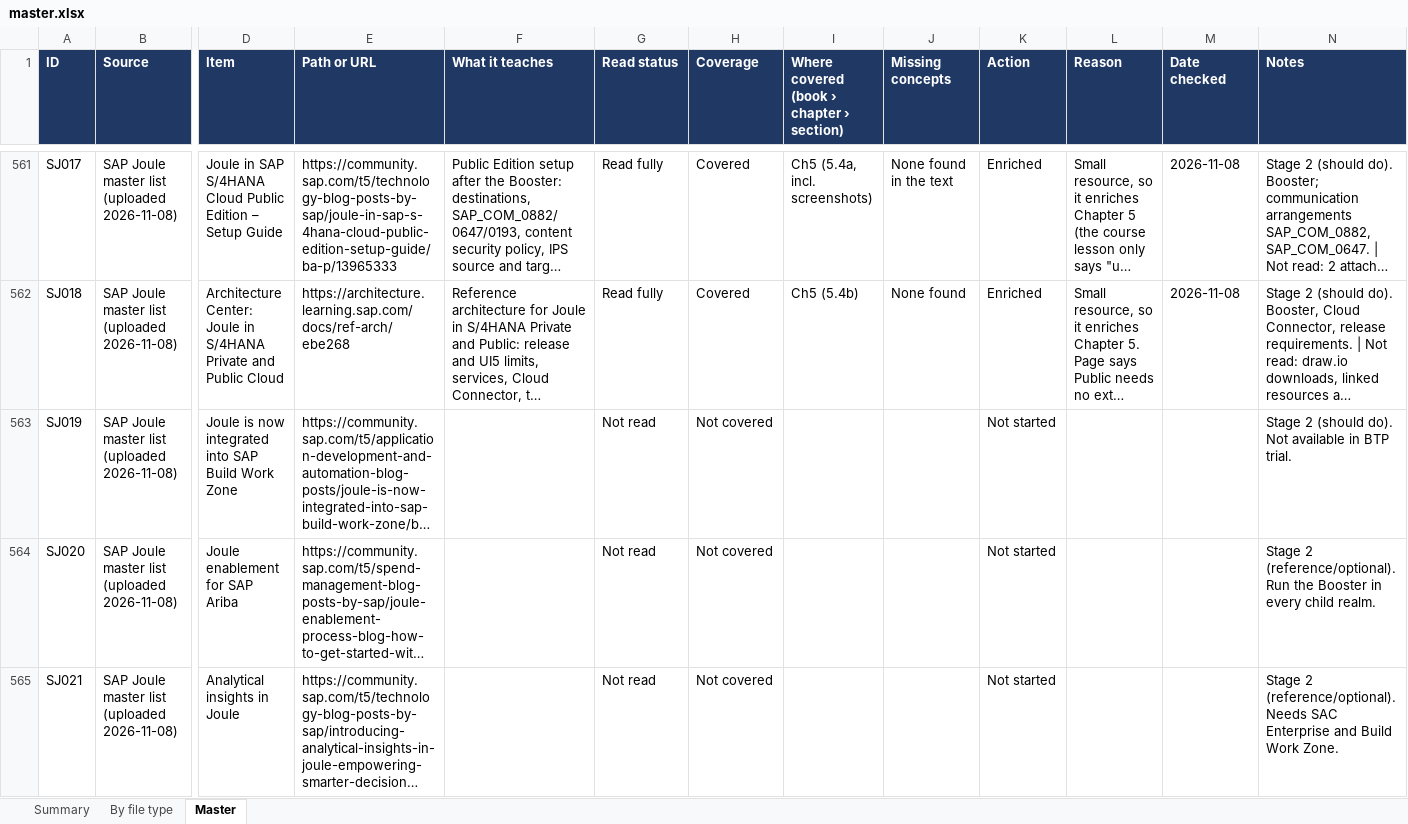
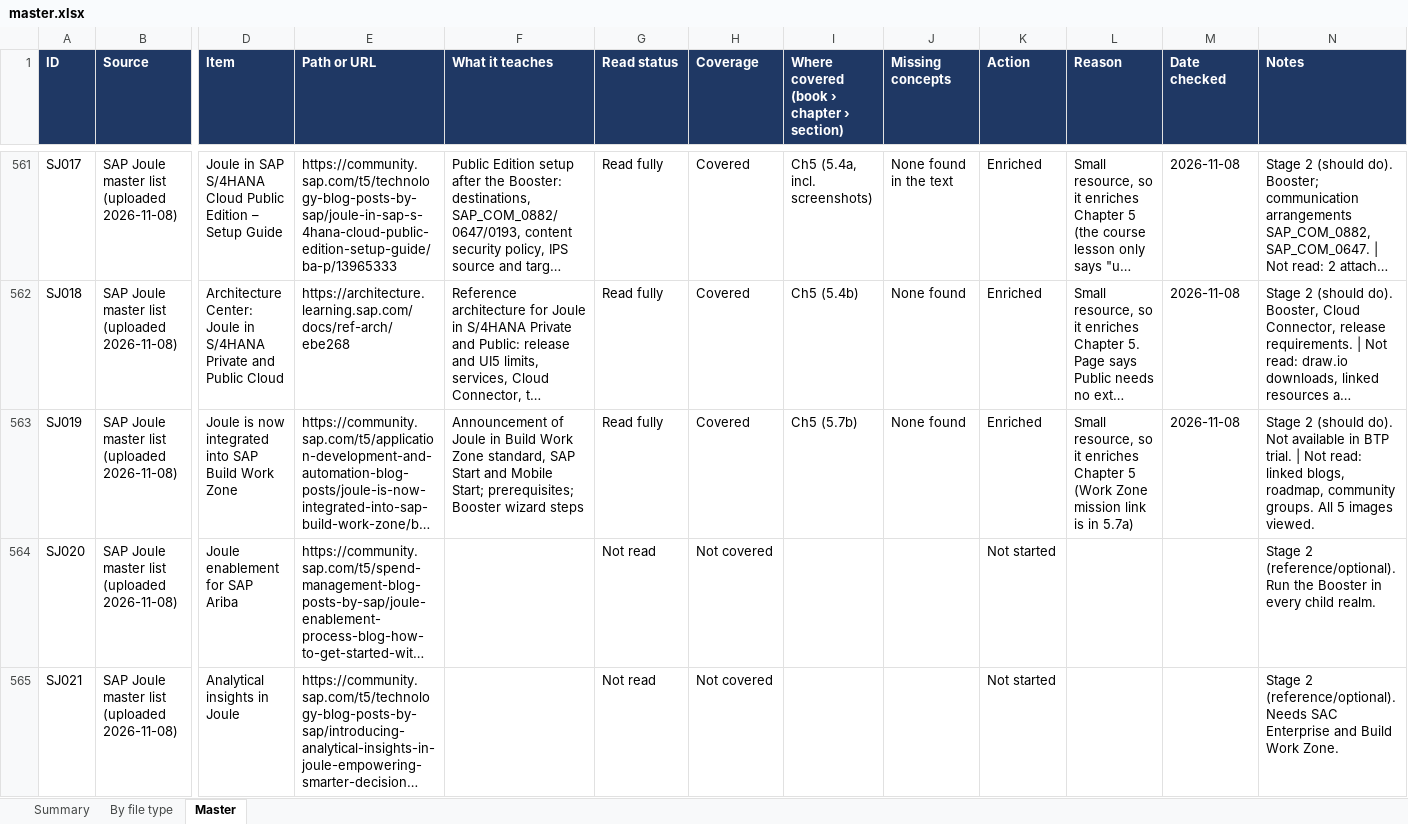
Before and after one commit to kiaanwankhede/MyNotes, an Excel workbook: master/master.xlsx, sheet Master, drawn as a sheet; only a part is shown, gaps mark what is left out; long unchanged cells end in …; values as stored, in another font and other column widths than the file's, no borders; charts and pictures not drawn; the diff names each change by its address in the sheet, - before the commit and + after, or states it on an @@ line.

```diff
--- a/master/master.xlsx (sheet Master)
+++ b/master/master.xlsx (sheet Master)
-F563 (What it teaches): (empty)
+F563 (What it teaches): Announcement of Joule in Build Work Zone standard, SAP Start and Mobile Start; prerequisites; Booster wizard steps
-G563 (Read status): Not read
+G563 (Read status): Read fully
-H563 (Coverage): Not covered
+H563 (Coverage): Covered
-I563: (empty)
+I563: Ch5 (5.7b)
-J563 (Missing concepts): (empty)
+J563 (Missing concepts): None found
-K563 (Action): Not started
+K563 (Action): Enriched
-L563 (Reason): (empty)
+L563 (Reason): Small resource, so it enriches Chapter 5 (Work Zone mission link is in 5.7a)
-M563 (Date checked): (empty)
+M563 (Date checked): 2026-11-08
-N563 (Notes): …BTP trial.
+N563 (Notes): …BTP trial. | Not read: linked blogs, roadmap, community groups. All 5 images viewed.
```
Also changed, not shown: sheet By file type, sheet Summary, 1 other file.
